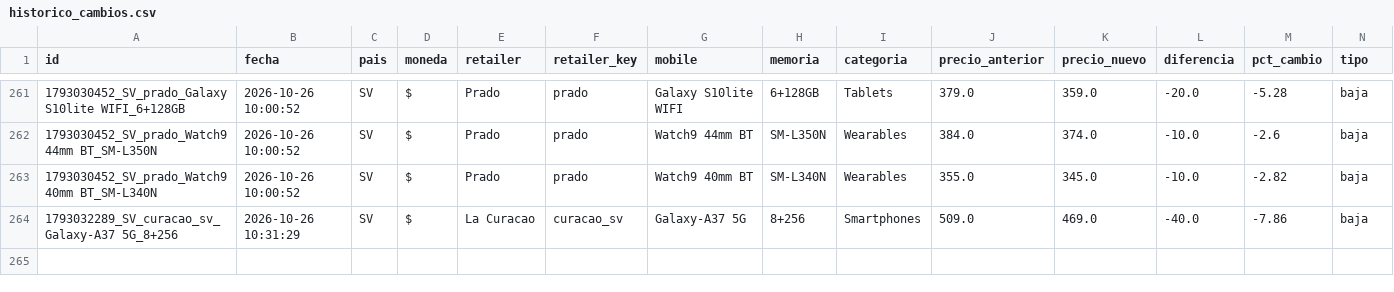
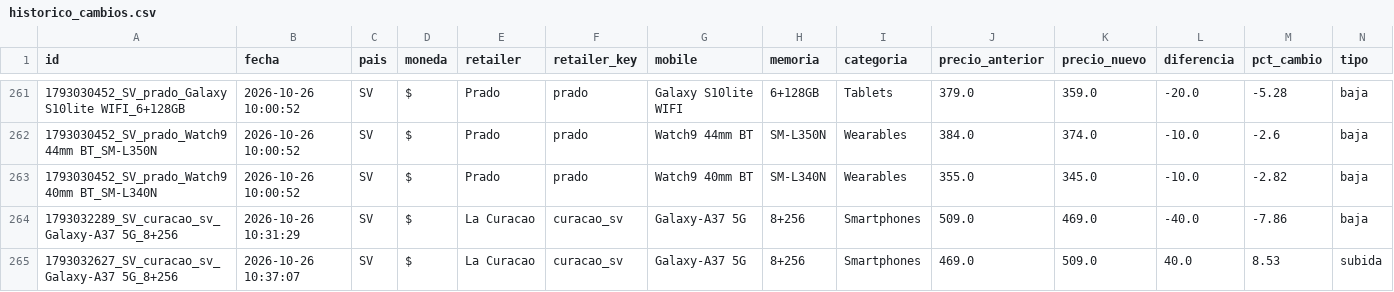
Before and after one commit to goldenboy1496/reporte-precios, a CSV file: data/historico_cambios.csv, drawn as a sheet; only a part is shown, gaps mark what is left out.

```diff
--- a/data/historico_cambios.csv
+++ b/data/historico_cambios.csv
@@ -264 +264,2 @@ id,fecha,pais,moneda,retailer,retailer_key,mobile,memoria,categoria,precio_anter
 1793032289_SV_curacao_sv_Galaxy-A37 5G_8+256,2026-10-26 10:31:29,SV,$,La Curacao,curacao_sv,Galaxy-A37 5G,8+256,Smartphones,509.0,469.0,-40.0,-7.86,baja
+1793032627_SV_curacao_sv_Galaxy-A37 5G_8+256,2026-10-26 10:37:07,SV,$,La Curacao,curacao_sv,Galaxy-A37 5G,8+256,Smartphones,469.0,509.0,40.0,8.53,subida
```
Also changed, not shown: data/productos_curacao_sv.csv, 4 other files.
